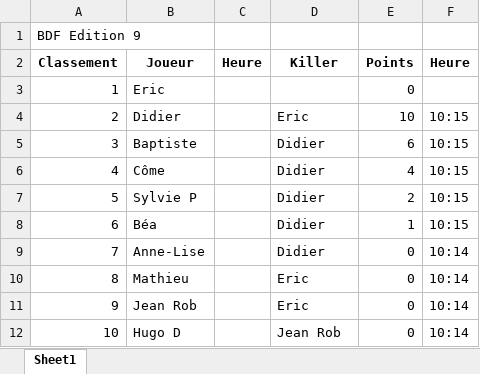
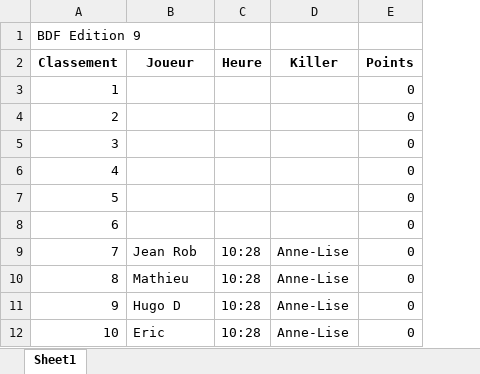
Before and after one commit to come-collab/manipulating_excels, an Excel workbook: Manipulating Excels with Code/shared_excel.xlsx, sheet Sheet1, drawn as a sheet; values as stored, in another font and other column widths than the file's, no borders; the diff names each change by its address in the sheet, - before the commit and + after, or states it on an @@ line.

```diff
--- a/Manipulating Excels with Code/shared_excel.xlsx (sheet Sheet1)
+++ b/Manipulating Excels with Code/shared_excel.xlsx (sheet Sheet1)
-column F (Heure), rows 4-12: 10:15 | 10:15 | 10:15 | 10:15 | 10:15 | 10:14 | 10:14 | 10:14 | 10:14
-B3 (Joueur): Eric
+B3 (Joueur): (empty)
-B4 (Joueur): Didier
+B4 (Joueur): (empty)
-D4 (Killer): Eric
+D4 (Killer): (empty)
-E4 (Points): 10
+E4 (Points): 0
-B5 (Joueur): Baptiste
+B5 (Joueur): (empty)
-D5:D8 (Killer): Didier
+D5:D8 (Killer): (empty)
-E5 (Points): 6
+E5 (Points): 0
-B6 (Joueur): Côme
+B6 (Joueur): (empty)
-E6 (Points): 4
+E6 (Points): 0
-B7 (Joueur): Sylvie P
+B7 (Joueur): (empty)
-E7 (Points): 2
+E7 (Points): 0
-B8 (Joueur): Béa
+B8 (Joueur): (empty)
-E8 (Points): 1
+E8 (Points): 0
-B9 (Joueur): Anne-Lise
+B9 (Joueur): Jean Rob
-C9:C12 (Heure): (empty)
+C9:C12 (Heure): 10:28
-D9 (Killer): Didier
+D9 (Killer): Anne-Lise
-D10:D11 (Killer): Eric
+D10:D11 (Killer): Anne-Lise
-B11 (Joueur): Jean Rob
+B11 (Joueur): Hugo D
-B12 (Joueur): Hugo D
+B12 (Joueur): Eric
-D12 (Killer): Jean Rob
+D12 (Killer): Anne-Lise
```
Also changed, not shown: 1 other file.
